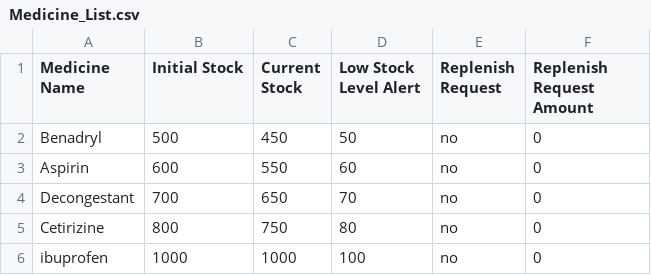
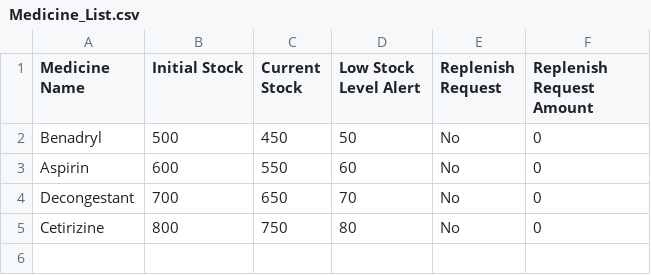
Before and after one commit to chengyf5566/SC2002_SCSD_Grp6, a CSV file: SC2002_Project/Medicine_List.csv, drawn as a sheet.

```diff
--- a/SC2002_Project/Medicine_List.csv
+++ b/SC2002_Project/Medicine_List.csv
@@ -1,6 +1,5 @@
 Medicine Name,Initial Stock,Current Stock,Low Stock Level Alert,Replenish Request,Replenish Request Amount
-Benadryl,500,450,50,no,0
-Aspirin,600,550,60,no,0
-Decongestant,700,650,70,no,0
-Cetirizine,800,750,80,no,0
-ibuprofen,1000,1000,100,no,0
+Benadryl,500,450,50,No,0
+Aspirin,600,550,60,No,0
+Decongestant,700,650,70,No,0
+Cetirizine,800,750,80,No,0
```
Also changed, not shown: SC2002_Project/Appointment_Outcome.csv, SC2002_Project/Patient_List.csv, 1 other file.
